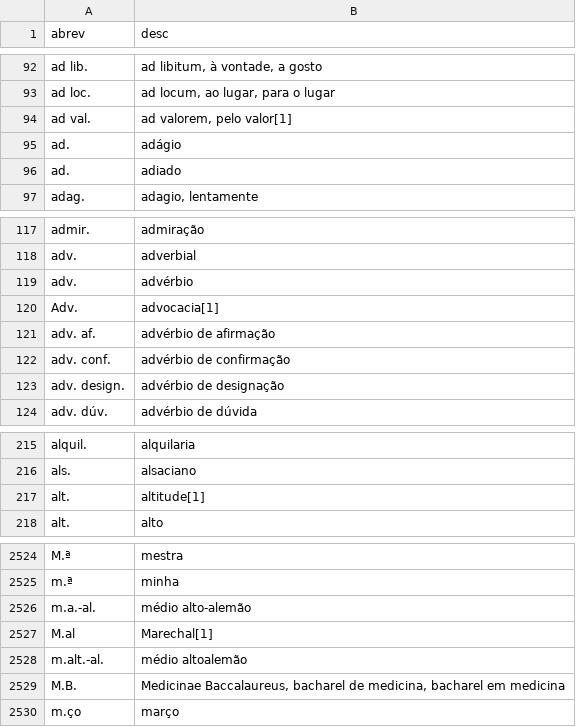
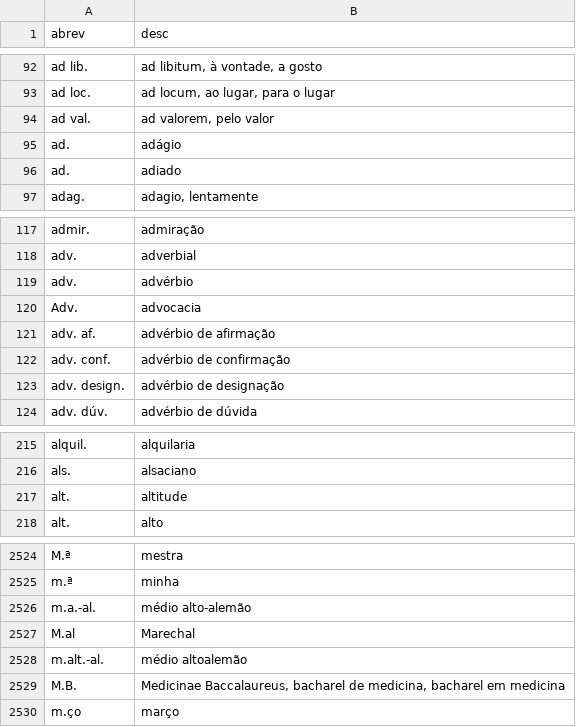
Before and after one commit to Vnicius/abreviaturas-ptbr, a CSV file: abreviaturas.csv, drawn as a sheet; only a part is shown, gaps mark what is left out; the diff covers the shown part only.

```diff
--- a/abreviaturas.csv
+++ b/abreviaturas.csv
@@ -93,3 +93,3 @@ ad lib.,"ad libitum, à vontade, a gosto"
 ad loc.,"ad locum, ao lugar, para o lugar"
-ad val.,"ad valorem, pelo valor[1]"
+ad val.,"ad valorem, pelo valor"
 ad.,adágio
@@ -119,3 +119,3 @@ adv.,adverbial
 adv.,advérbio
-Adv.,advocacia[1]
+Adv.,advocacia
 adv. af.,advérbio de afirmação
@@ -216,3 +216,3 @@ alquil.,alquilaria
 als.,alsaciano
-alt.,altitude[1]
+alt.,altitude
 alt.,alto
@@ -2526,3 +2526,3 @@ m.ª,minha
 m.a.-al.,médio alto-alemão
-M.al,Marechal[1]
+M.al,Marechal
 m.alt.-al.,médio altoalemão
```
Also changed, not shown: 9 edited cells elsewhere in this file, 1 other file.
